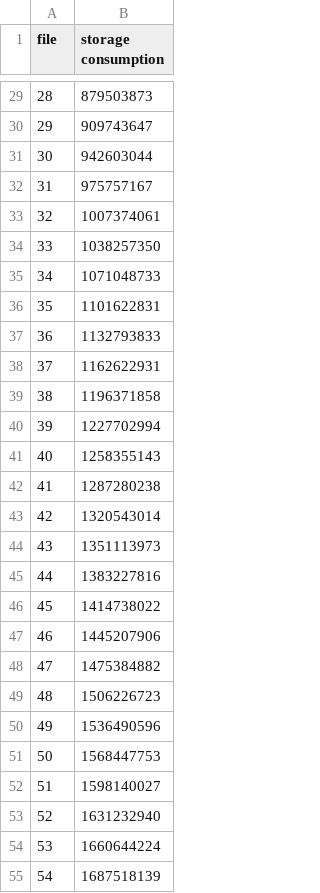
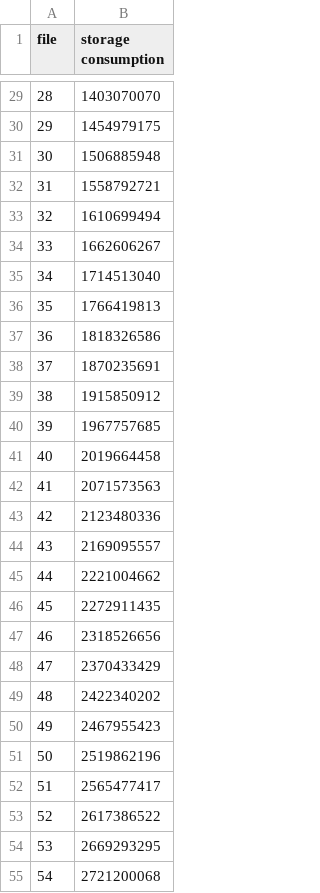
Before and after one commit to vschiavoni/minervafs, a CSV file: pansharpened_to_zfs.csv, drawn as a sheet; only a part is shown, gaps mark what is left out; the diff covers the shown part only.

```diff
--- a/pansharpened_to_zfs.csv
+++ b/pansharpened_to_zfs.csv
@@ -29,27 +29,27 @@ file,storage consumption
-28,879503873
-29,909743647
-30,942603044
-31,975757167
-32,1007374061
-33,1038257350
-34,1071048733
-35,1101622831
-36,1132793833
-37,1162622931
-38,1196371858
-39,1227702994
-40,1258355143
-41,1287280238
-42,1320543014
-43,1351113973
-44,1383227816
-45,1414738022
-46,1445207906
-47,1475384882
-48,1506226723
-49,1536490596
-50,1568447753
-51,1598140027
-52,1631232940
-53,1660644224
-54,1687518139
+28,1403070070
+29,1454979175
+30,1506885948
+31,1558792721
+32,1610699494
+33,1662606267
+34,1714513040
+35,1766419813
+36,1818326586
+37,1870235691
+38,1915850912
+39,1967757685
+40,2019664458
+41,2071573563
+42,2123480336
+43,2169095557
+44,2221004662
+45,2272911435
+46,2318526656
+47,2370433429
+48,2422340202
+49,2467955423
+50,2519862196
+51,2565477417
+52,2617386522
+53,2669293295
+54,2721200068
```
Also changed, not shown: 42 edited cells elsewhere in this file.
